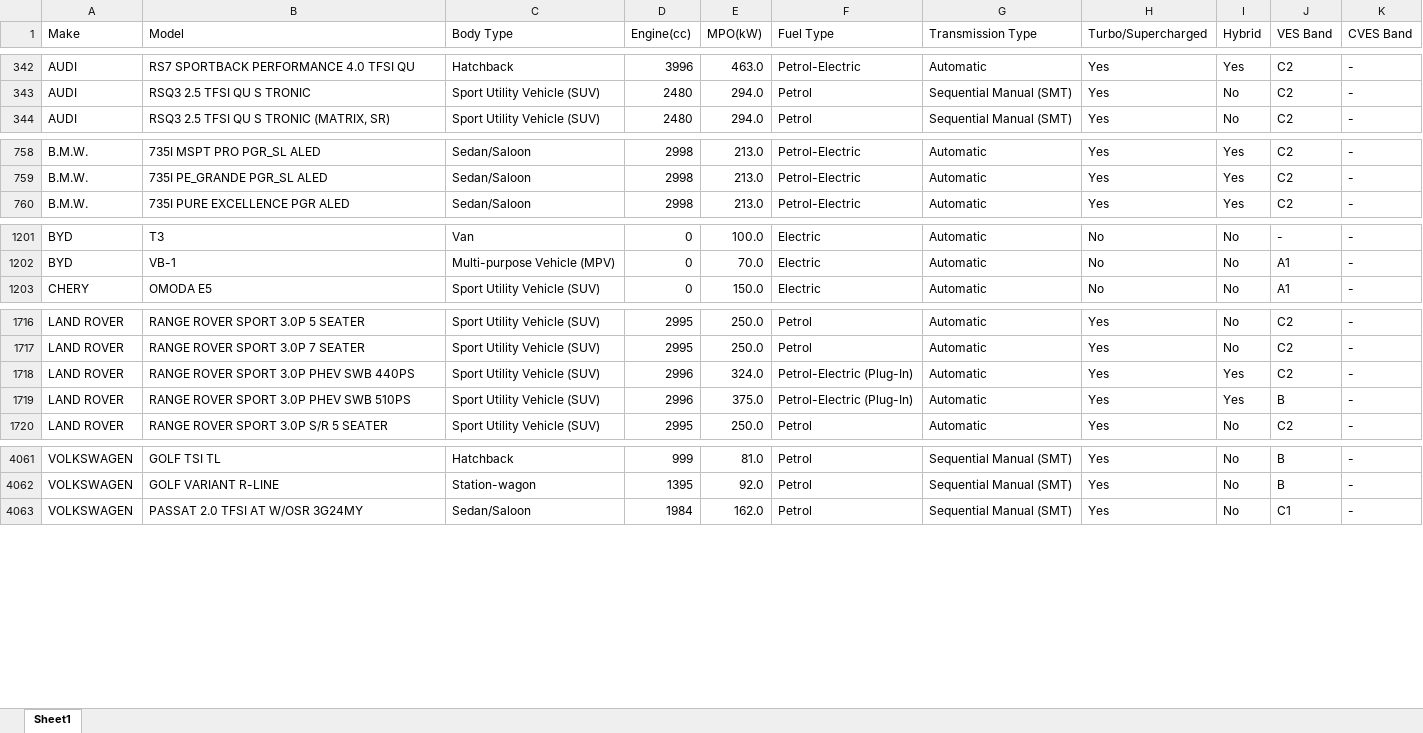
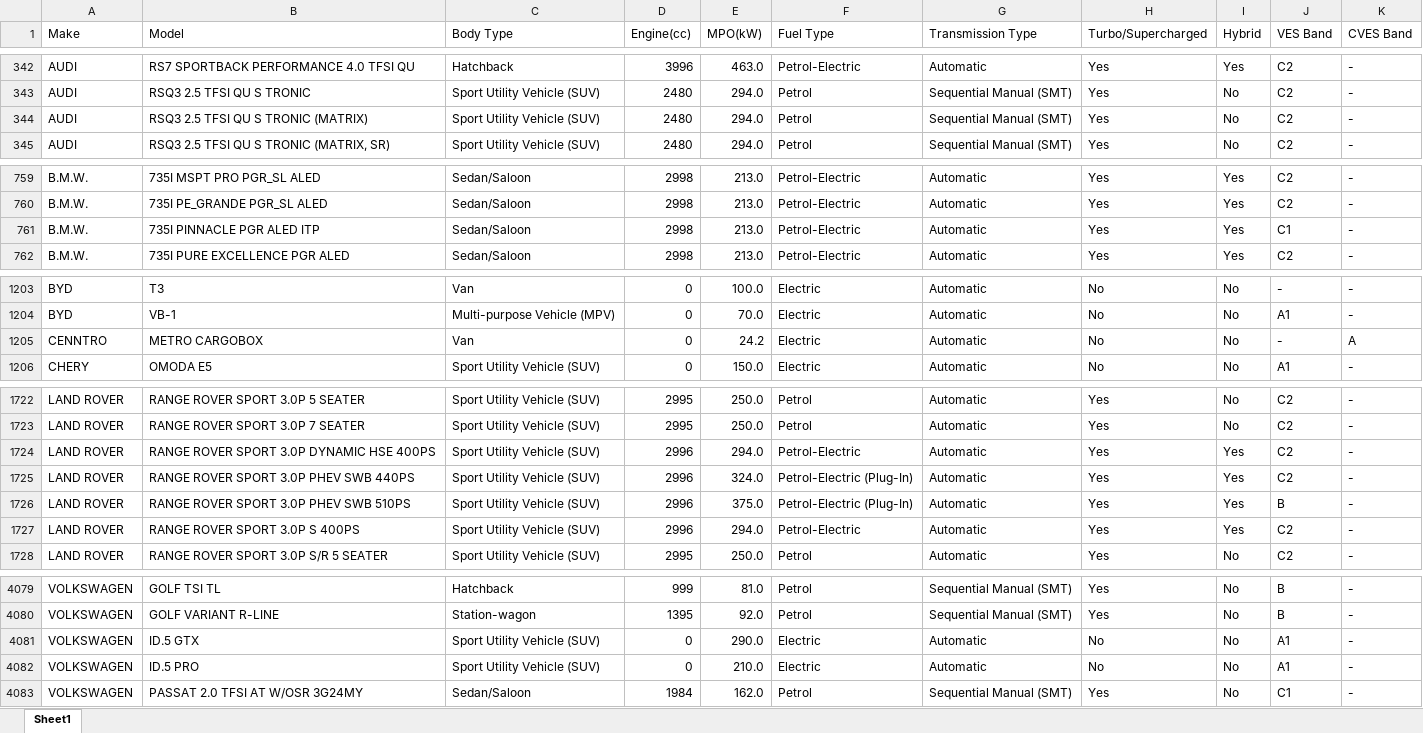
Before and after one commit to DhiraPT/fuel-economy-data-scraper, an Excel workbook: fuel_economy.xlsx, sheet Sheet1, drawn as a sheet; only a part is shown, gaps mark what is left out; values as stored, in another font and other column widths than the file's, no borders; the diff covers the shown part only; the diff names each change by its address in the sheet, - before the commit and + after, or states it on an @@ line.

Commit message:
Modify file name condition and update data

```diff
--- a/fuel_economy.xlsx (sheet Sheet1)
+++ b/fuel_economy.xlsx (sheet Sheet1)
+row 344: AUDI | RSQ3 2.5 TFSI QU S TRONIC (MATRIX) | Sport Utility Vehicle (SUV) | 2480 | 294.0 | Petrol | Sequential Manual (SMT) | Yes | No | C2 | -
+row 761: B.M.W. | 735I PINNACLE PGR ALED ITP | Sedan/Saloon | 2998 | 213.0 | Petrol-Electric | Automatic | Yes | Yes | C1 | -
+row 1205: CENNTRO | METRO CARGOBOX | Van | 0 | 24.2 | Electric | Automatic | No | No | - | A
+row 1724: LAND ROVER | RANGE ROVER SPORT 3.0P DYNAMIC HSE 400PS | Sport Utility Vehicle (SUV) | 2996 | 294.0 | Petrol-Electric | Automatic | Yes | Yes | C2 | -
+row 1727: LAND ROVER | RANGE ROVER SPORT 3.0P S 400PS | Sport Utility Vehicle (SUV) | 2996 | 294.0 | Petrol-Electric | Automatic | Yes | Yes | C2 | -
+row 4081: VOLKSWAGEN | ID.5 GTX | Sport Utility Vehicle (SUV) | 0 | 290.0 | Electric | Automatic | No | No | A1 | -
+row 4082: VOLKSWAGEN | ID.5 PRO | Sport Utility Vehicle (SUV) | 0 | 210.0 | Electric | Automatic | No | No | A1 | -
```
Also changed, not shown: 15 added rows and 2 edited cells elsewhere in this sheet, 1 other file.
